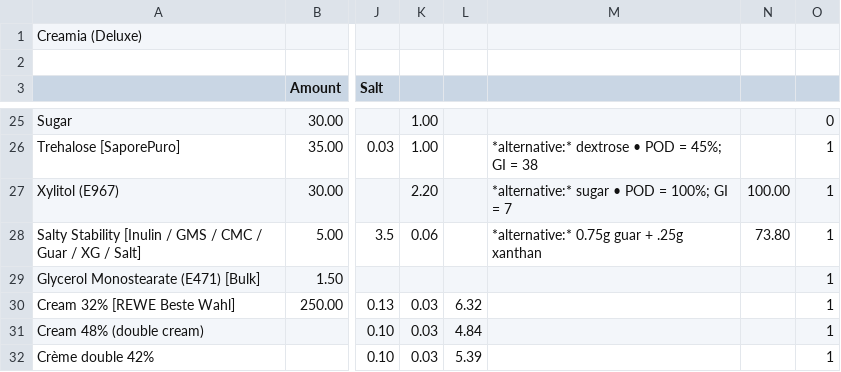
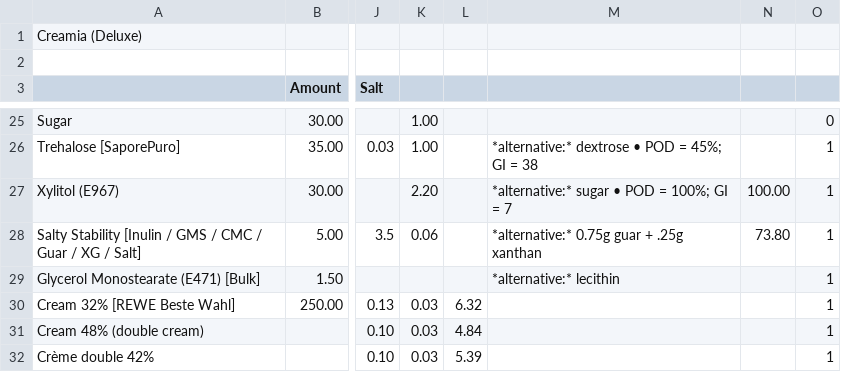
Before and after one commit to jhermann/ice-creamery, a CSV file: recipes/Creamia (Deluxe)/Ice-Cream-Recipes.csv, drawn as a sheet; only a part is shown, gaps mark what is left out; the diff names each change by its address in the sheet, - before the commit and + after, or states it on an @@ line.

Commit message:
add alternative: lecithin

```diff
--- a/recipes/Creamia (Deluxe)/Ice-Cream-Recipes.csv
+++ b/recipes/Creamia (Deluxe)/Ice-Cream-Recipes.csv
-M29: (empty)
+M29: *alternative:* lecithin
```
Also changed, not shown: 1 other file.
